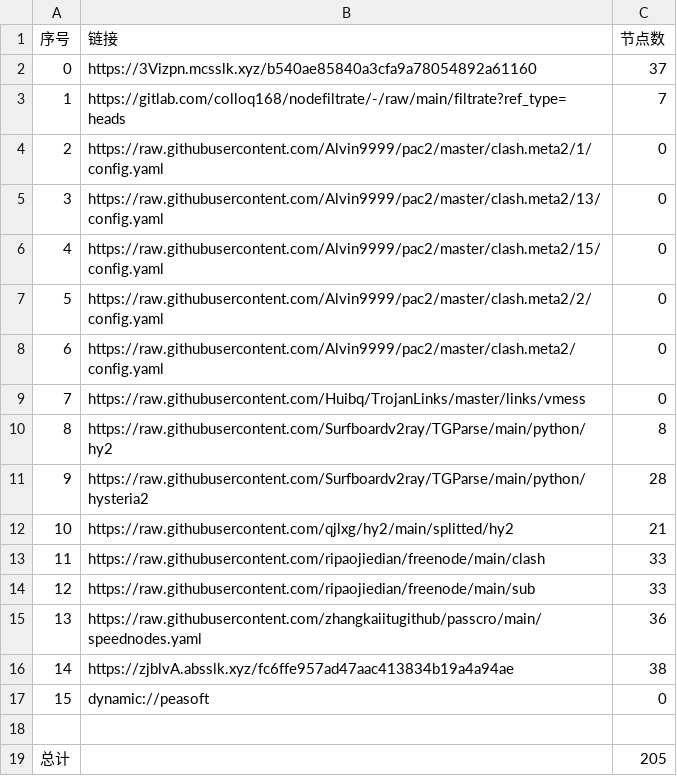
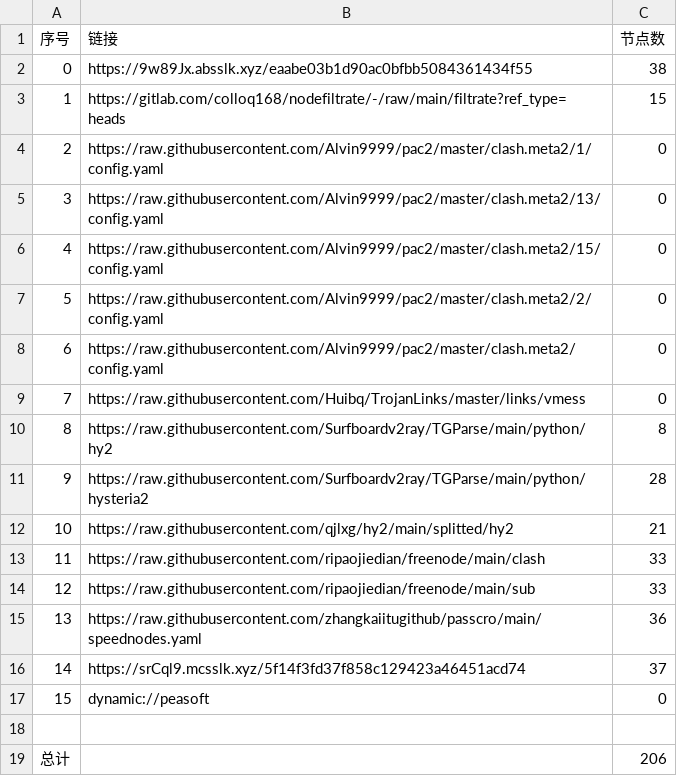
Before and after one commit to aee1996a/NoMoreWalls, a CSV file: list_result.csv, drawn as a sheet.

```diff
--- a/list_result.csv
+++ b/list_result.csv
@@ -1,4 +1,4 @@
 序号,链接,节点数
-0,https://3Vizpn.mcsslk.xyz/b540ae85840a3cfa9a78054892a61160,37
-1,https://gitlab.com/colloq168/nodefiltrate/-/raw/main/filtrate?ref_type=heads,7
+0,https://9w89Jx.absslk.xyz/eaabe03b1d90ac0bfbb5084361434f55,38
+1,https://gitlab.com/colloq168/nodefiltrate/-/raw/main/filtrate?ref_type=heads,15
 2,https://raw.githubusercontent.com/Alvin9999/pac2/master/clash.meta2/1/config.yaml,0
@@ -15,5 +15,5 @@
 13,https://raw.githubusercontent.com/zhangkaiitugithub/passcro/main/speednodes.yaml,36
-14,https://zjblvA.absslk.xyz/fc6ffe957ad47aac413834b19a4a94ae,38
+14,https://srCql9.mcsslk.xyz/5f14f3fd37f858c129423a46451acd74,37
 15,dynamic://peasoft,0
 
-总计,,205
+总计,,206
```
Also changed, not shown: 29 other files.
